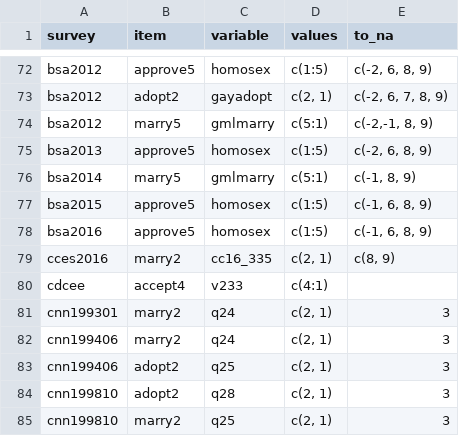
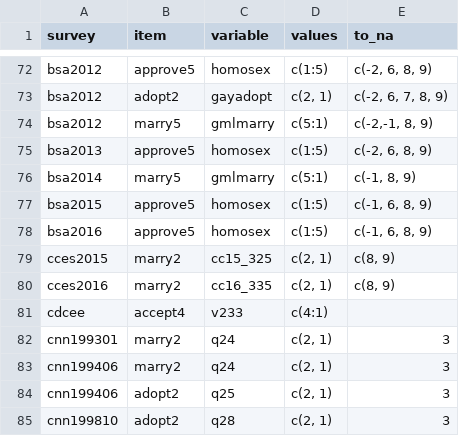
Before and after one commit to fsolt/dcpo_gayrights, a CSV file: data-raw/surveys_gm.csv, drawn as a sheet; only a part is shown, gaps mark what is left out; the shorter side is filled out with more unchanged rows; the diff names each change by its address in the sheet, - before the commit and + after, or states it on an @@ line.

```diff
--- a/data-raw/surveys_gm.csv
+++ b/data-raw/surveys_gm.csv
+row 79: cces2015 | marry2 | cc15_325 | c(2, 1) | c(8, 9)
```
Also changed, not shown: data-raw/surveys_abortion.csv.
